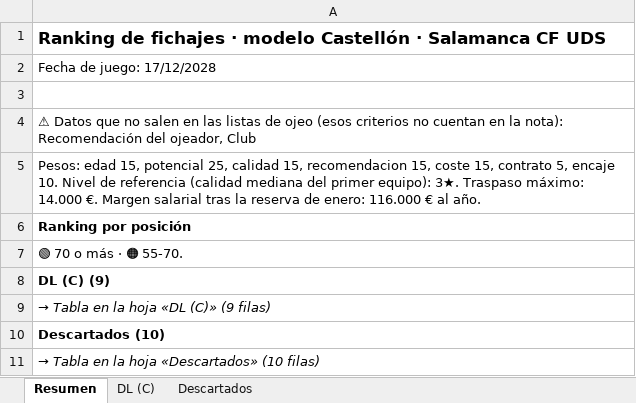
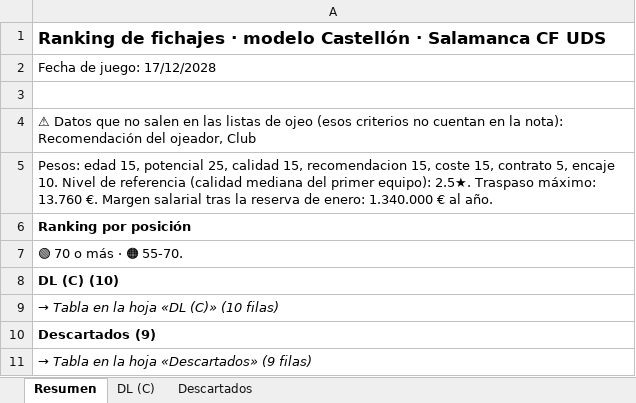
Before and after one commit to Antoniocapi/Antoniocapi, an Excel workbook: informes/2028-12-17_fichajes.xlsx, sheet Resumen, drawn as a sheet; values as stored, in another font and other column widths than the file's, no borders; the diff names each change by its address in the sheet, - before the commit and + after, or states it on an @@ line.

```diff
--- a/informes/2028-12-17_fichajes.xlsx (sheet Resumen)
+++ b/informes/2028-12-17_fichajes.xlsx (sheet Resumen)
-A5: …primer equipo): 3★. Traspaso máximo: 14.000 €. Margen salarial tras la reserva de enero: 116.000 € al…
+A5: …primer equipo): 2.5★. Traspaso máximo: 13.760 €. Margen salarial tras la reserva de enero: 1.340.000 € al…
-A8: DL (C) (9)
+A8: DL (C) (10)
-A9: → Tabla en la hoja «DL (C)» (9 filas)
+A9: → Tabla en la hoja «DL (C)» (10 filas)
-A10: Descartados (10)
+A10: Descartados (9)
-A11: → Tabla en la hoja «Descartados» (10 filas)
+A11: → Tabla en la hoja «Descartados» (9 filas)
```
Also changed, not shown: sheet Descartados, sheet DL (C), informes/2028-09-18_equipo.xlsx, informes/2028-10-21_partidos.xlsx, 35 other files.
